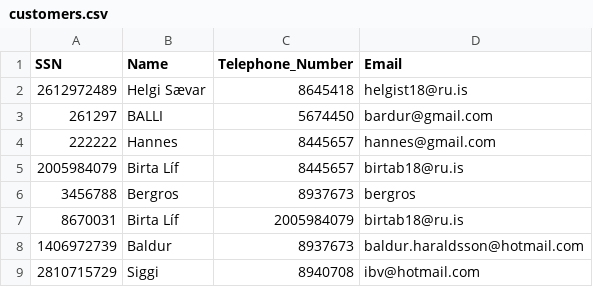
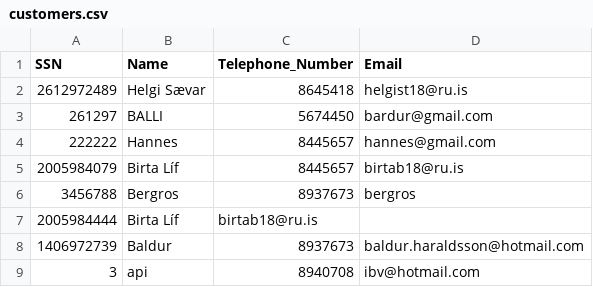
Before and after one commit to Birtab18/The_Car_Rental, a CSV file: data/customers.csv, drawn as a sheet.

```diff
--- a/data/customers.csv
+++ b/data/customers.csv
@@ -6,4 +6,4 @@ SSN,Name,Telephone_Number,Email
 3456788,Bergros,8937673,bergros
-8670031,Birta Líf,2005984079,birtab18@ru.is
+2005984444,Birta Líf,birtab18@ru.is,
 1406972739,Baldur,8937673,baldur.haraldsson@hotmail.com
-2810715729,Siggi,8940708,ibv@hotmail.com
+3,api,8940708,ibv@hotmail.com
```
Also changed, not shown: 2 other files.
